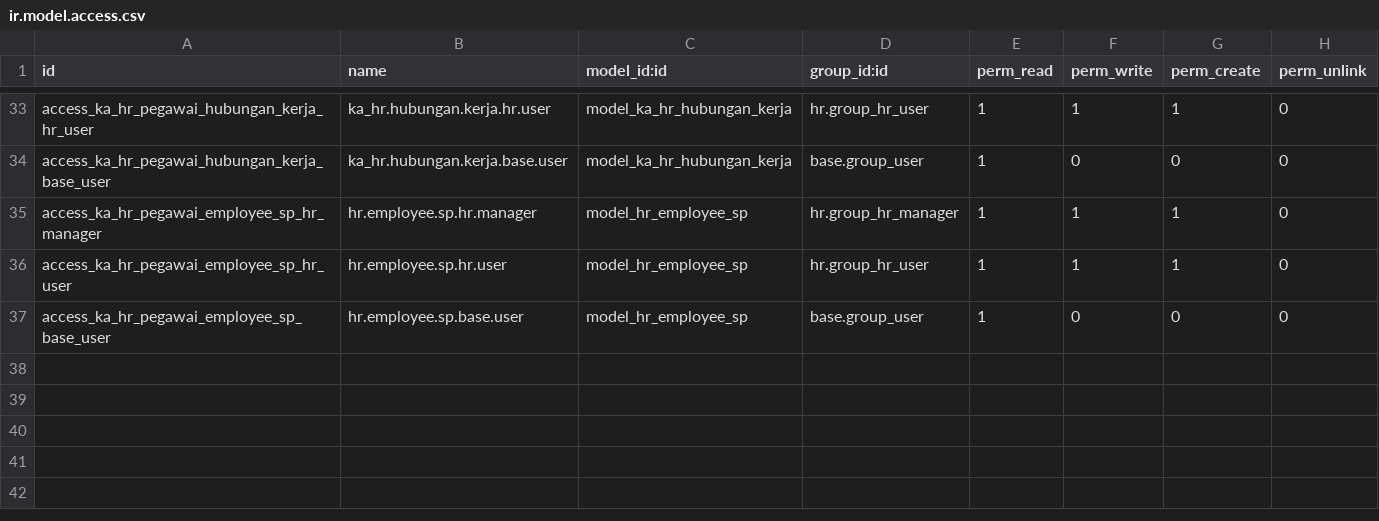
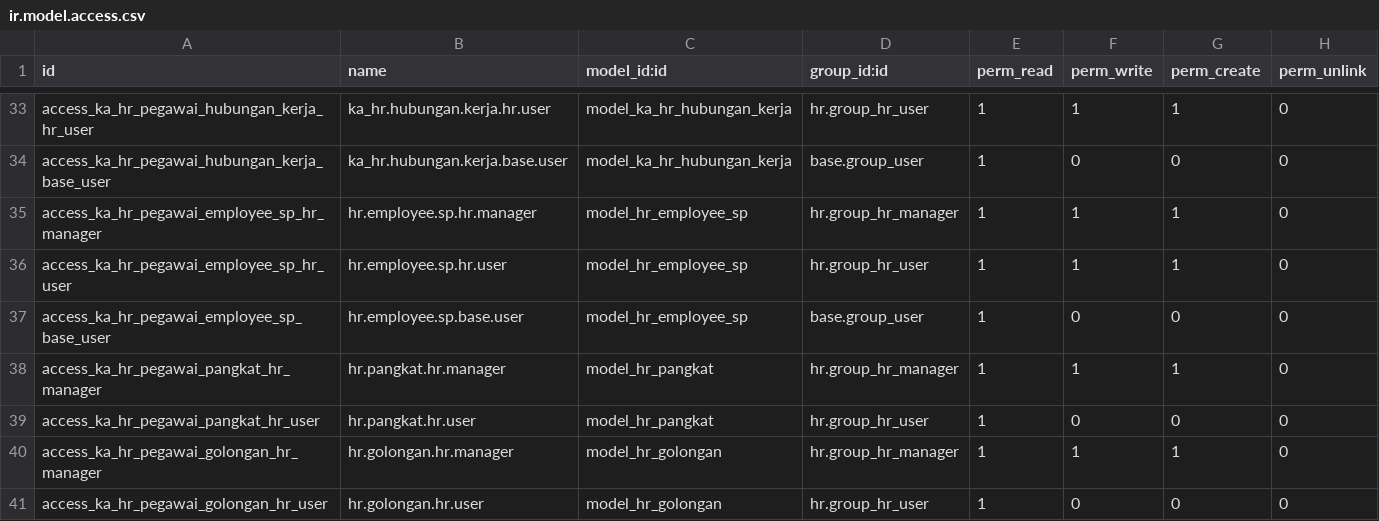
Before and after one commit to Daneswara/odoo-ykka, a CSV file: ka_hr_pegawai/security/ir.model.access.csv, drawn as a sheet; only a part is shown, gaps mark what is left out; the diff names each change by its address in the sheet, - before the commit and + after, or states it on an @@ line.

```diff
--- a/ka_hr_pegawai/security/ir.model.access.csv
+++ b/ka_hr_pegawai/security/ir.model.access.csv
+row 38: access_ka_hr_pegawai_pangkat_hr_manager | hr.pangkat.hr.manager | model_hr_pangkat | hr.group_hr_manager | 1 | 1 | 1 | 0
+row 39: access_ka_hr_pegawai_pangkat_hr_user | hr.pangkat.hr.user | model_hr_pangkat | hr.group_hr_user | 1 | 0 | 0 | 0
+row 40: access_ka_hr_pegawai_golongan_hr_manager | hr.golongan.hr.manager | model_hr_golongan | hr.group_hr_manager | 1 | 1 | 1 | 0
+row 41: access_ka_hr_pegawai_golongan_hr_user | hr.golongan.hr.user | model_hr_golongan | hr.group_hr_user | 1 | 0 | 0 | 0
```
Also changed, not shown: 6 other files.
